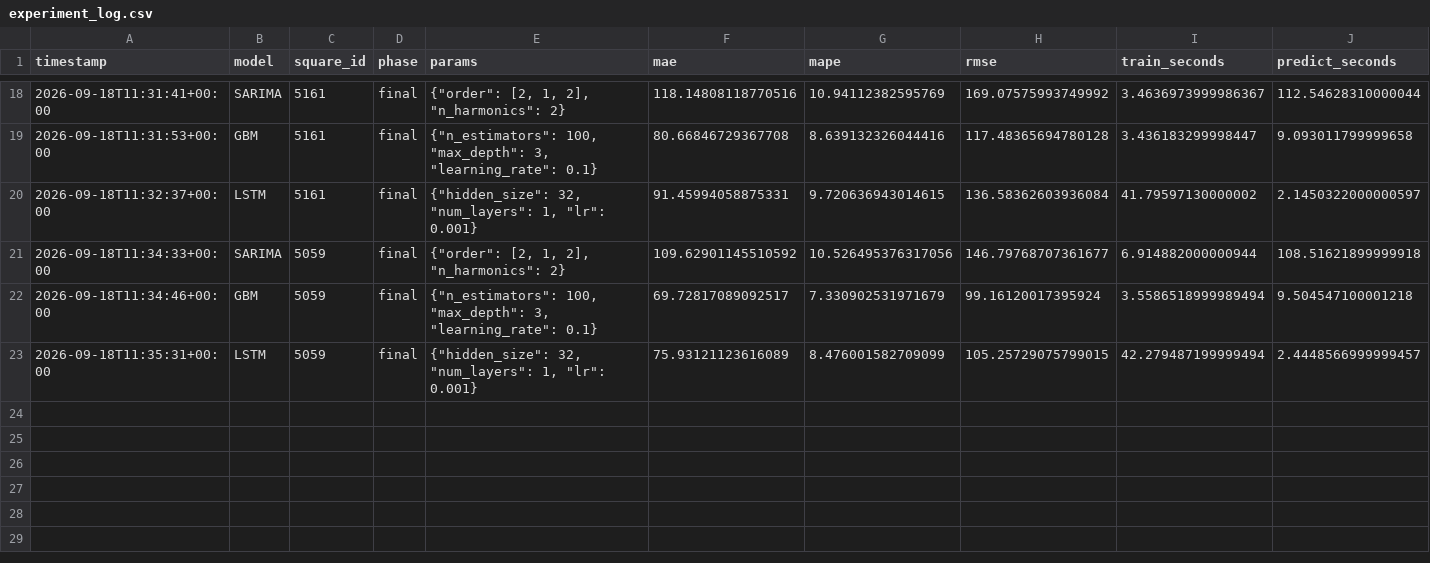
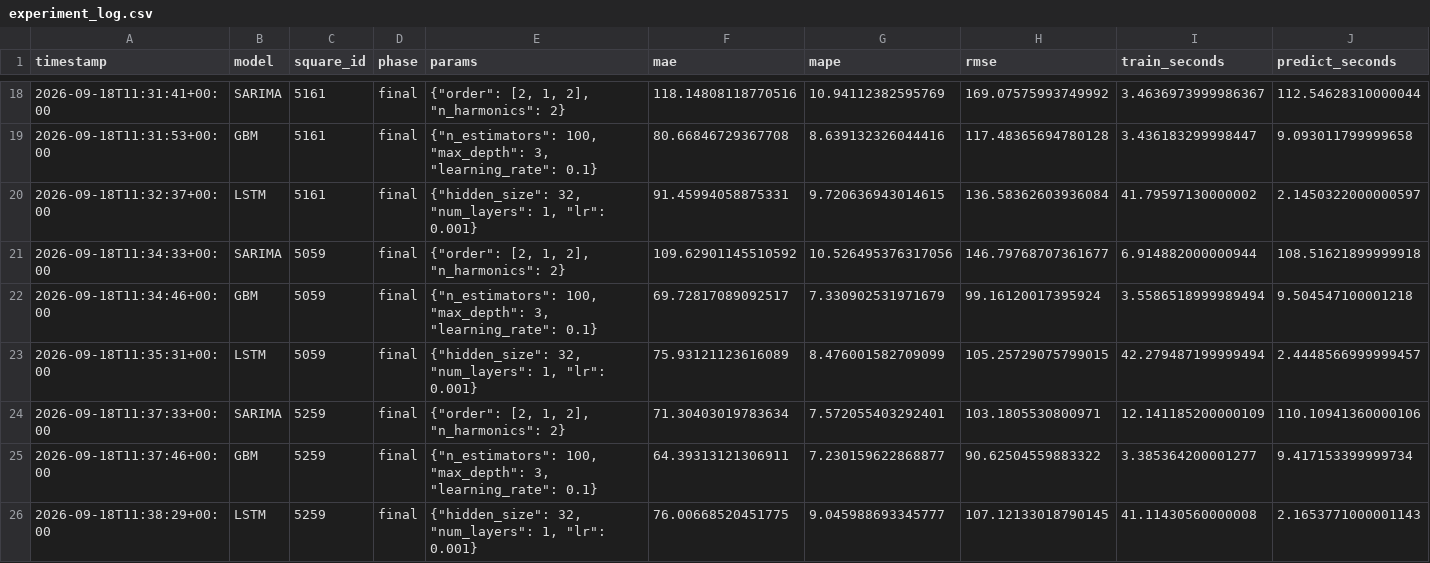
Before and after one commit to nehemmy55/Time-Series-Forecasting, a CSV file: results/experiment_log.csv, drawn as a sheet; only a part is shown, gaps mark what is left out; rows hold the shown columns only; the diff names each change by its address in the sheet, - before the commit and + after, or states it on an @@ line.

Commit message:
Add timing results for model training and prediction performance
- Introduced a new CSV file `timing.csv` containing performance metrics for different models (SARIMA, GBM, LSTM) across various datasets.
- Metrics included: training time, prediction time, mean absolute error (MAE), mean absolute percentage error (MAPE), and root mean square error (RMSE).

```diff
--- a/results/experiment_log.csv
+++ b/results/experiment_log.csv
+row 24: 2026-09-18T11:37:33+00:00 | SARIMA | 5259 | final | {"order": [2, 1, 2], "n_harmonics": 2} | 71.30403019783634 | 7.572055403292401 | 103.1805530800971 | 12.141185200000109 | 110.10941360000106
+row 25: 2026-09-18T11:37:46+00:00 | GBM | 5259 | final | {"n_estimators": 100, "max_depth": 3, "learning_rate": 0.1} | 64.39313121306911 | 7.230159622868877 | 90.62504559883322 | 3.385364200001277 | 9.417153399999734
+row 26: 2026-09-18T11:38:29+00:00 | LSTM | 5259 | final | {"hidden_size": 32, "num_layers": 1, "lr": 0.001} | 76.00668520451775 | 9.045988693345777 | 107.12133018790145 | 41.11430560000008 | 2.1653771000001143
```
Also changed, not shown: 6 other files.
